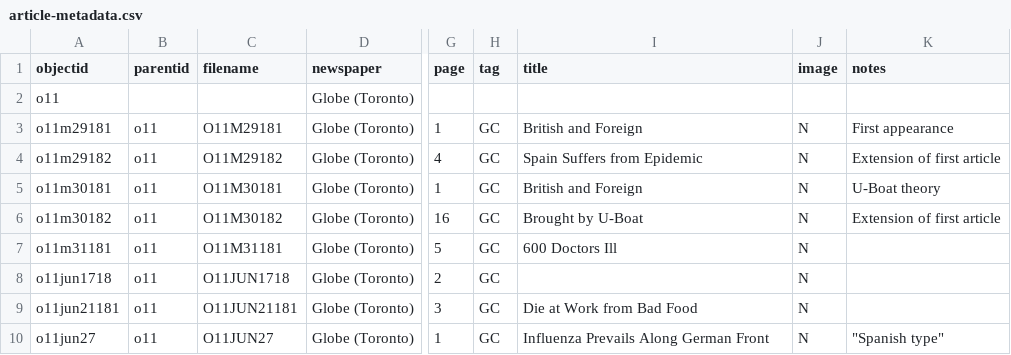
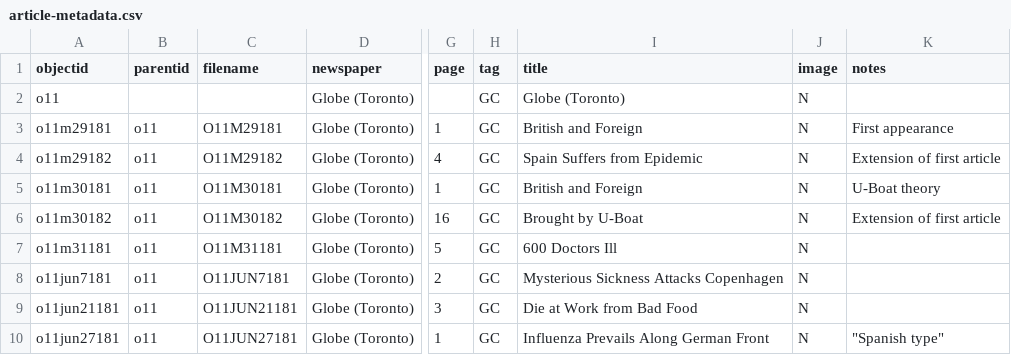
Before and after one commit to socalledspanishfluincanada/collection, a CSV file: _data/article-metadata.csv, drawn as a sheet; only a part is shown, gaps mark what is left out; the diff names each change by its address in the sheet, - before the commit and + after, or states it on an @@ line.

Commit message:
Add missing titles and fix mismatched filenames

```diff
--- a/_data/article-metadata.csv
+++ b/_data/article-metadata.csv
-H2 (tag): (empty)
+H2 (tag): GC
-I2 (title): (empty)
+I2 (title): Globe (Toronto)
-J2 (image): (empty)
+J2 (image): N
-A8 (objectid): o11jun1718
+A8 (objectid): o11jun7181
-C8 (filename): O11JUN1718
+C8 (filename): O11JUN7181
-I8 (title): (empty)
+I8 (title): Mysterious Sickness Attacks Copenhagen
-A10 (objectid): o11jun27
+A10 (objectid): o11jun27181
-C10 (filename): O11JUN27
+C10 (filename): O11JUN27181
```
